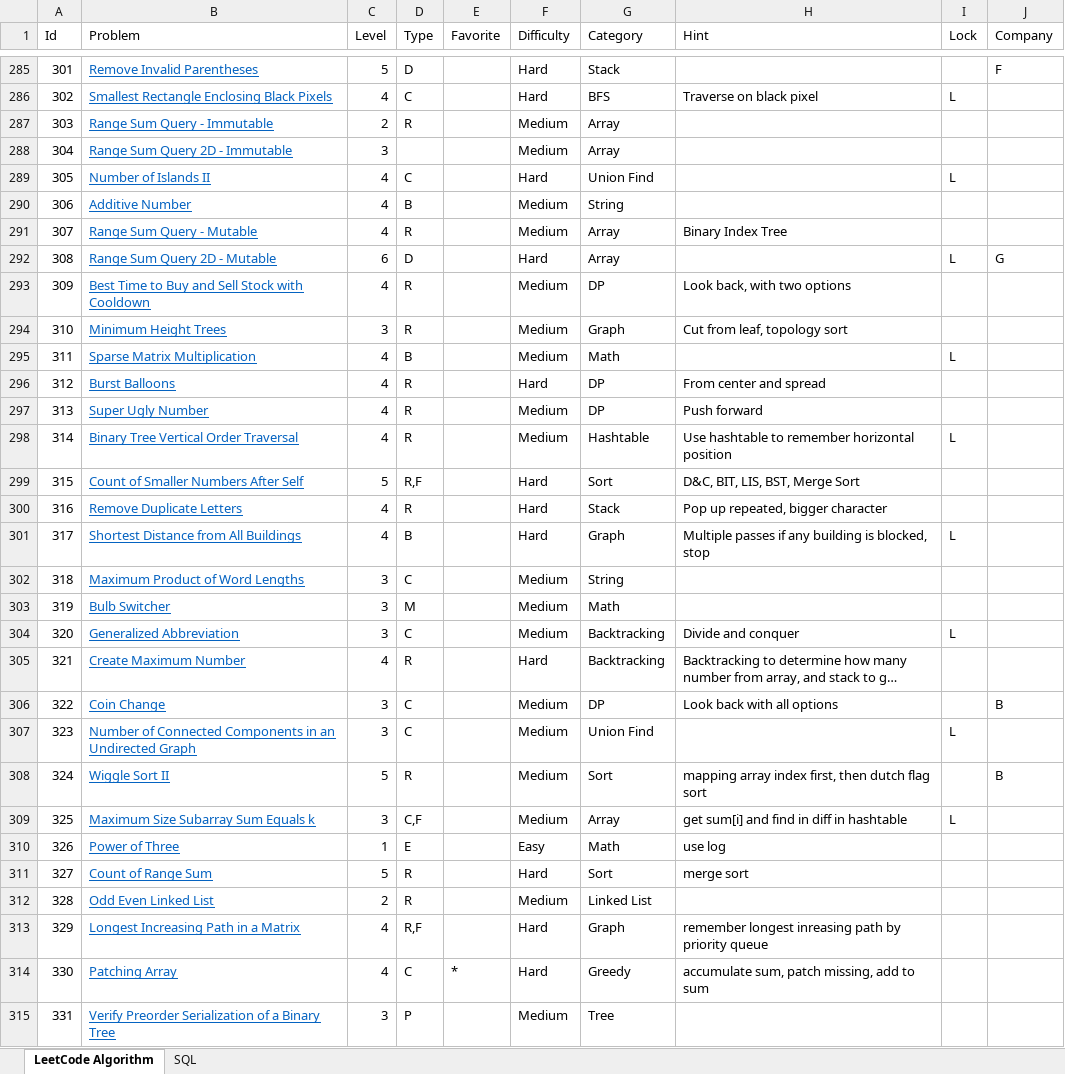
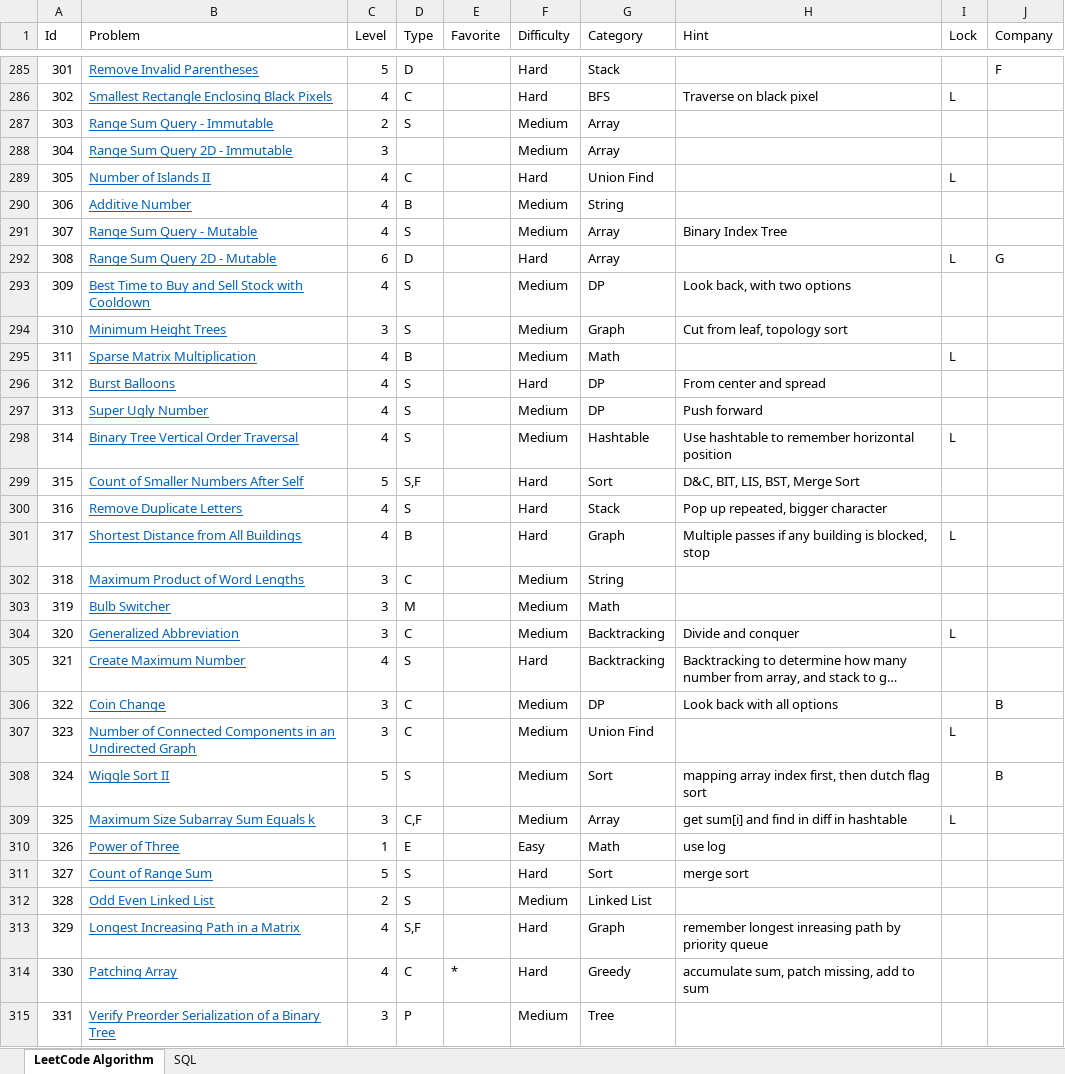
Before and after one commit to huanminwu/LeetCode, an Excel workbook: LeetCode.xlsx, sheet LeetCode Algorithm, drawn as a sheet; only a part is shown, gaps mark what is left out; long unchanged cells end in …; values as stored, in another font and other column widths than the file's, no borders; charts and pictures not drawn; the diff covers the shown part only; the diff names each change by its address in the sheet, - before the commit and + after, or states it on an @@ line.

```diff
--- a/LeetCode.xlsx (sheet LeetCode Algorithm)
+++ b/LeetCode.xlsx (sheet LeetCode Algorithm)
-D287 (Type): R
+D287 (Type): S
-D291 (Type): R
+D291 (Type): S
-D293:D294 (Type): R
+D293:D294 (Type): S
-D296:D298 (Type): R
+D296:D298 (Type): S
-D299 (Type): R,F
+D299 (Type): S,F
-D300 (Type): R
+D300 (Type): S
-D305 (Type): R
+D305 (Type): S
-D308 (Type): R
+D308 (Type): S
-D311:D312 (Type): R
+D311:D312 (Type): S
-D313 (Type): R,F
+D313 (Type): S,F
```
Also changed, not shown: 222 edited cells elsewhere in this sheet, 29 other files.
